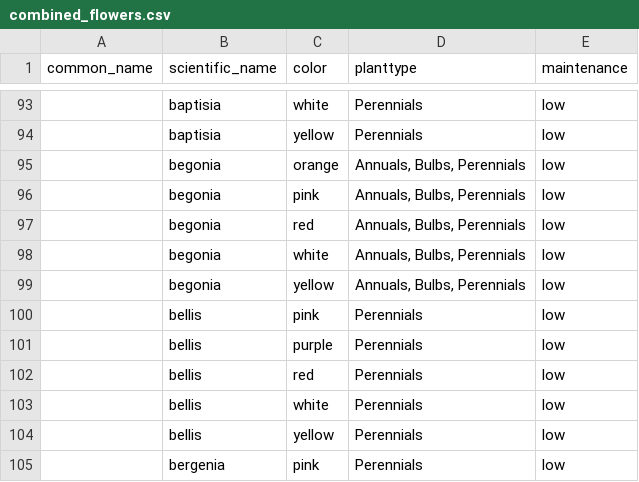
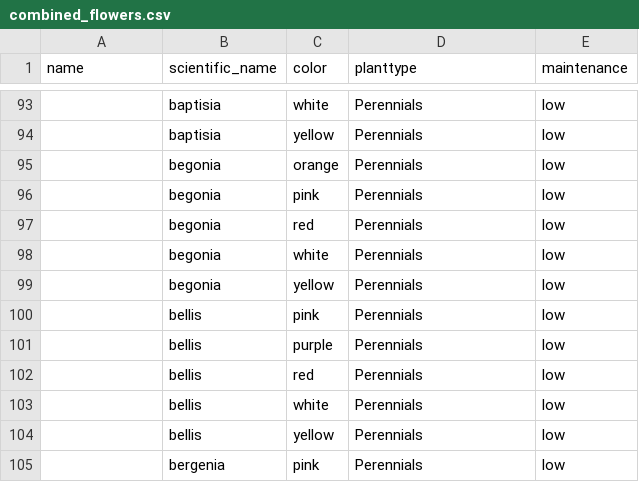
Before and after one commit to zhmee/FloraSense, a CSV file: src/data/combined_flowers.csv, drawn as a sheet; only a part is shown, gaps mark what is left out; the diff covers the shown part only; the diff names each change by its address in the sheet, - before the commit and + after, or states it on an @@ line.

```diff
--- a/src/data/combined_flowers.csv
+++ b/src/data/combined_flowers.csv
-A1: common_name
+A1: name
-D95:D99 (planttype): Annuals, Bulbs, Perennials
+D95:D99 (planttype): Perennials
```
Also changed, not shown: 21 edited cells elsewhere in this file, 4 other files.
